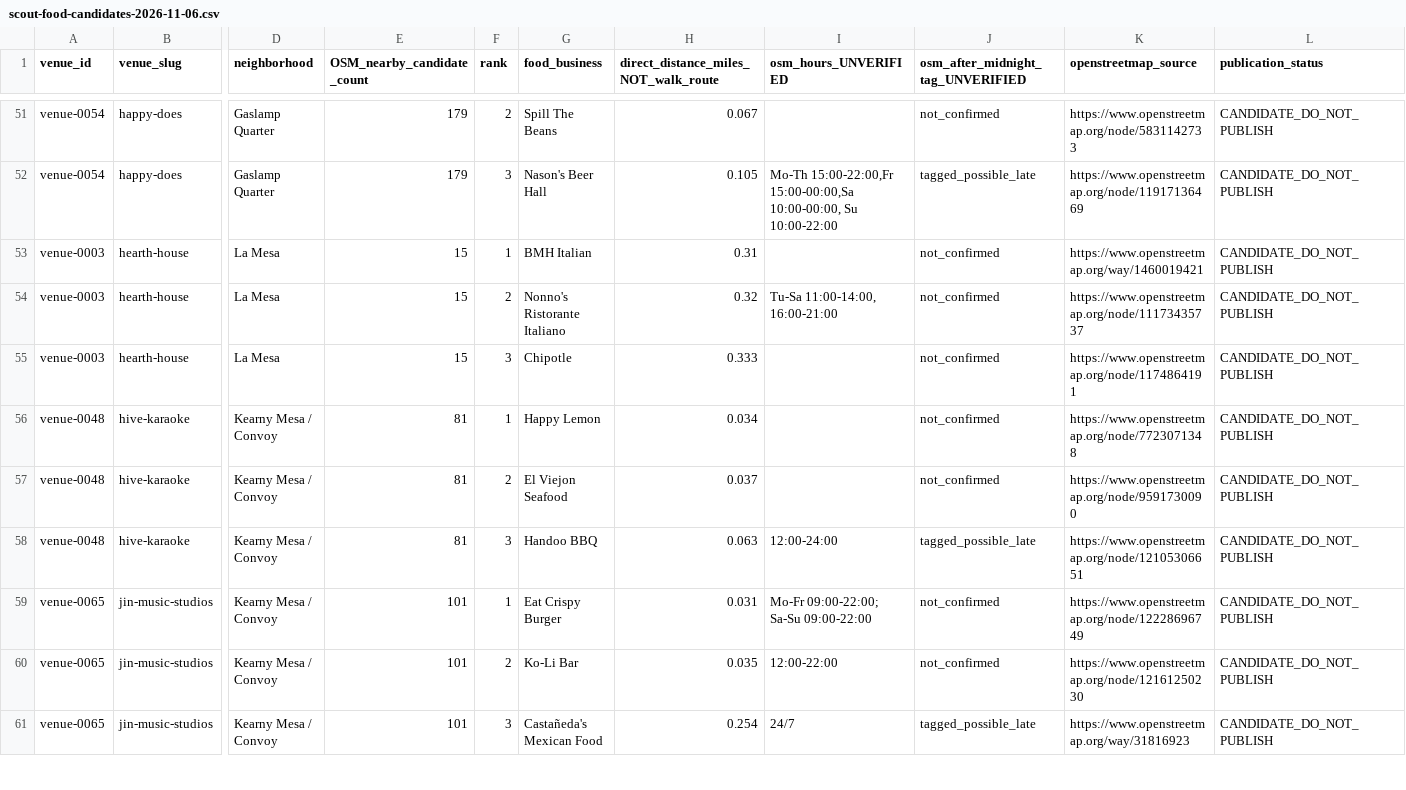
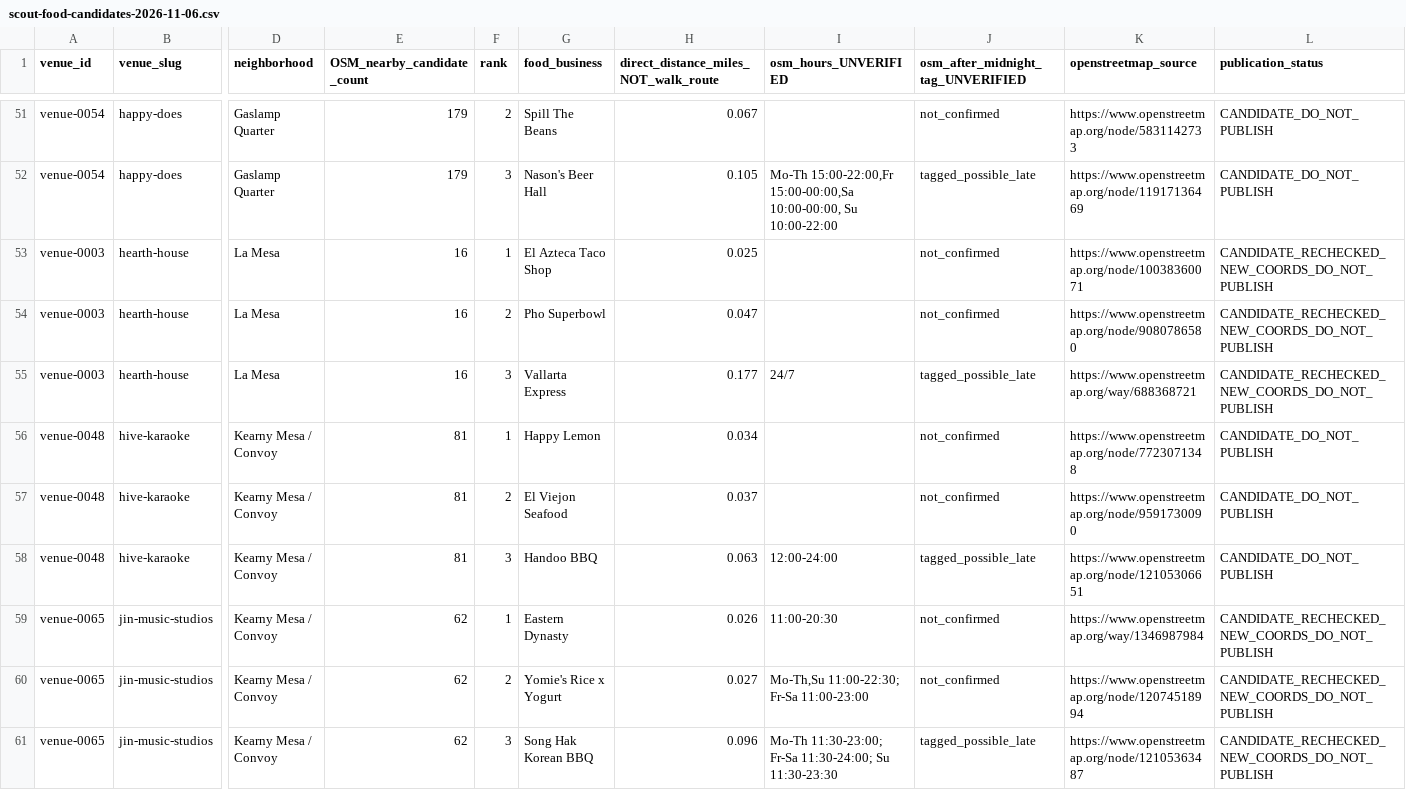
Before and after one commit to whiteinkcreates/singhub, a CSV file: research/micbites/scout-food-candidates-2026-11-06.csv, drawn as a sheet; only a part is shown, gaps mark what is left out; the diff covers the shown part only; the diff names each change by its address in the sheet, - before the commit and + after, or states it on an @@ line.

Commit message:
Recalculate MicBites food candidates for fixed venue geocodes and Fallbrook Katy's

```diff
--- a/research/micbites/scout-food-candidates-2026-11-06.csv
+++ b/research/micbites/scout-food-candidates-2026-11-06.csv
-E53:E55 (OSM_nearby_candidate_count): 15
+E53:E55 (OSM_nearby_candidate_count): 16
-G53 (food_business): BMH Italian
+G53 (food_business): El Azteca Taco Shop
-H53: 0.31
+H53: 0.025
-K53 (openstreetmap_source): https://www.openstreetmap.org/way/1460019421
+K53 (openstreetmap_source): https://www.openstreetmap.org/node/10038360071
-L53:L55 (publication_status): CANDIDATE_DO_NOT_PUBLISH
+L53:L55 (publication_status): CANDIDATE_RECHECKED_NEW_COORDS_DO_NOT_PUBLISH
-G54 (food_business): Nonno's Ristorante Italiano
+G54 (food_business): Pho Superbowl
-H54: 0.32
+H54: 0.047
-I54 (osm_hours_UNVERIFIED): Tu-Sa 11:00-14:00, 16:00-21:00
+I54 (osm_hours_UNVERIFIED): (empty)
-K54 (openstreetmap_source): https://www.openstreetmap.org/node/11173435737
+K54 (openstreetmap_source): https://www.openstreetmap.org/node/9080786580
-G55 (food_business): Chipotle
+G55 (food_business): Vallarta Express
-H55: 0.333
+H55: 0.177
-I55 (osm_hours_UNVERIFIED): (empty)
+I55 (osm_hours_UNVERIFIED): 24/7
-J55: not_confirmed
+J55: tagged_possible_late
-K55 (openstreetmap_source): https://www.openstreetmap.org/node/1174864191
+K55 (openstreetmap_source): https://www.openstreetmap.org/way/688368721
-E59:E61 (OSM_nearby_candidate_count): 101
+E59:E61 (OSM_nearby_candidate_count): 62
-G59 (food_business): Eat Crispy Burger
+G59 (food_business): Eastern Dynasty
-H59: 0.031
+H59: 0.026
-I59 (osm_hours_UNVERIFIED): Mo-Fr 09:00-22:00; Sa-Su 09:00-22:00
+I59 (osm_hours_UNVERIFIED): 11:00-20:30
-K59 (openstreetmap_source): https://www.openstreetmap.org/node/12228696749
+K59 (openstreetmap_source): https://www.openstreetmap.org/way/1346987984
-L59:L61 (publication_status): CANDIDATE_DO_NOT_PUBLISH
+L59:L61 (publication_status): CANDIDATE_RECHECKED_NEW_COORDS_DO_NOT_PUBLISH
-G60 (food_business): Ko-Li Bar
+G60 (food_business): Yomie's Rice x Yogurt
-H60: 0.035
+H60: 0.027
-I60 (osm_hours_UNVERIFIED): 12:00-22:00
+I60 (osm_hours_UNVERIFIED): Mo-Th,Su 11:00-22:30; Fr-Sa 11:00-23:00
-K60 (openstreetmap_source): https://www.openstreetmap.org/node/12161250230
+K60 (openstreetmap_source): https://www.openstreetmap.org/node/12074518994
-G61 (food_business): Castañeda's Mexican Food
+G61 (food_business): Song Hak Korean BBQ
-H61: 0.254
+H61: 0.096
-I61 (osm_hours_UNVERIFIED): 24/7
+I61 (osm_hours_UNVERIFIED): Mo-Th 11:30-23:00; Fr-Sa 11:30-24:00; Su 11:30-23:30
-K61 (openstreetmap_source): https://www.openstreetmap.org/way/31816923
+K61 (openstreetmap_source): https://www.openstreetmap.org/node/12105363487
```
Also changed, not shown: 127 edited cells elsewhere in this file.
